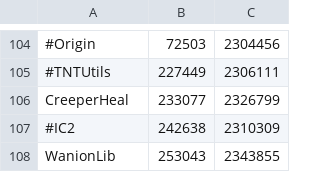
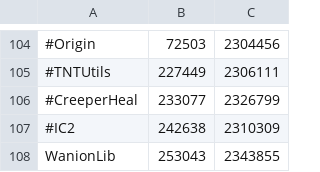
Before and after one commit to RealGrep/Quasar, a CSV file: common.csv, drawn as a sheet; only a part is shown, gaps mark what is left out; the diff names each change by its address in the sheet, - before the commit and + after, or states it on an @@ line.

Commit message:
Remove Forge CreeperHeal since it still doesn't work without crashing when something explodes in the Nether.

```diff
--- a/common.csv
+++ b/common.csv
-A106: CreeperHeal
+A106: #CreeperHeal
```
